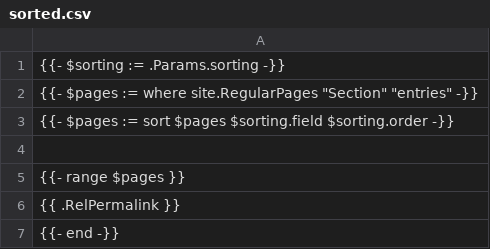
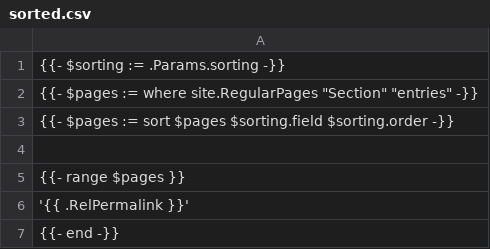
Before and after one commit to brickcamp/site, a CSV file: layouts/data/sorted.csv, drawn as a sheet.

```diff
--- a/layouts/data/sorted.csv
+++ b/layouts/data/sorted.csv
@@ -5,3 +5,3 @@
 {{- range $pages }}
-"{{ .RelPermalink }}"
+'{{ .RelPermalink }}'
 {{- end -}}
```
Also changed, not shown: layouts/data/filtered.csv, 5 other files.
